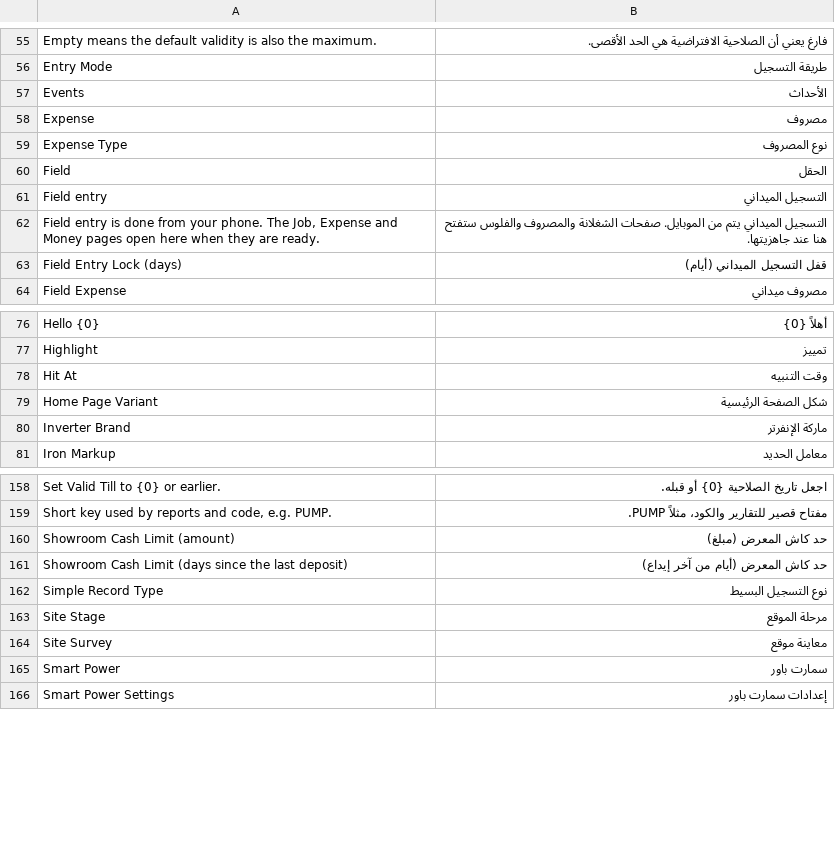
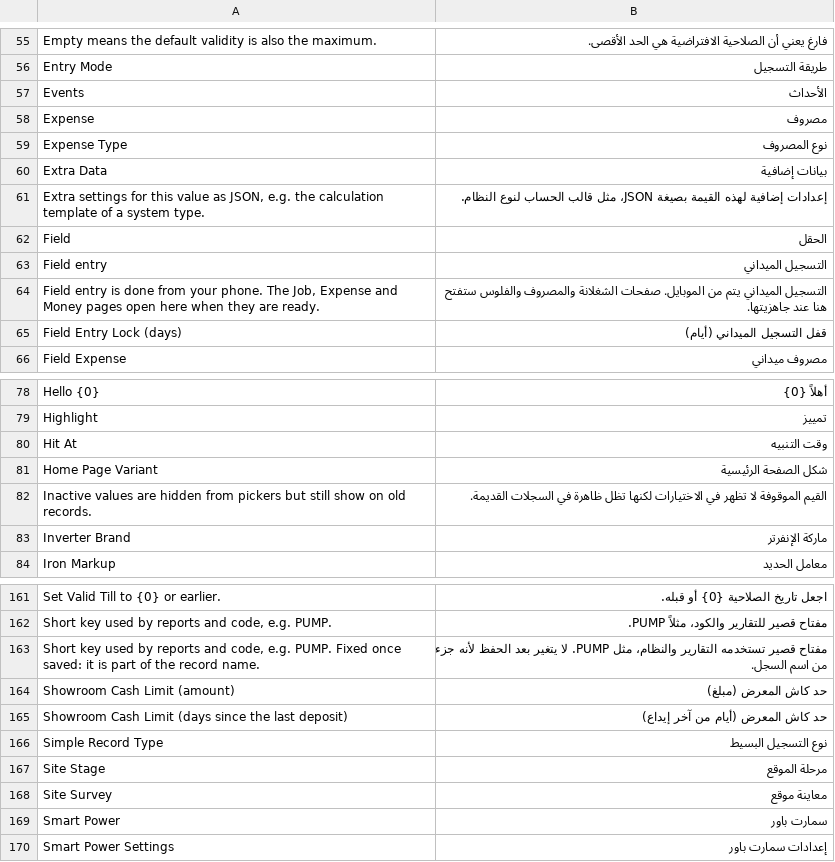
Before and after one commit to MostafaELShehabey/Smart-Power, a CSV file: smart_power/translations/ar.csv, drawn as a sheet; only a part is shown, gaps mark what is left out; the diff names each change by its address in the sheet, - before the commit and + after, or states it on an @@ line.

```diff
--- a/smart_power/translations/ar.csv
+++ b/smart_power/translations/ar.csv
+row 60: Extra Data | بيانات إضافية
+row 61: Extra settings for this value as JSON, e.g. the calculation template of a system type. | إعدادات إضافية لهذه القيمة بصيغة JSON، مثل قالب الحساب لنوع النظام.
+row 82: Inactive values are hidden from pickers but still show on old records. | القيم الموقوفة لا تظهر في الاختيارات لكنها تظل ظاهرة في السجلات القديمة.
+row 163: Short key used by reports and code, e.g. PUMP. Fixed once saved: it is part of the record name. | مفتاح قصير تستخدمه التقارير والنظام، مثل PUMP. لا يتغير بعد الحفظ لأنه جزء من اسم السجل.
```
Also changed, not shown: 5 other files.
